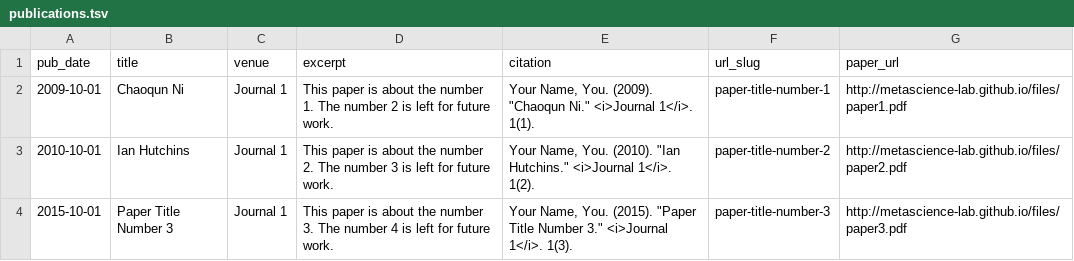
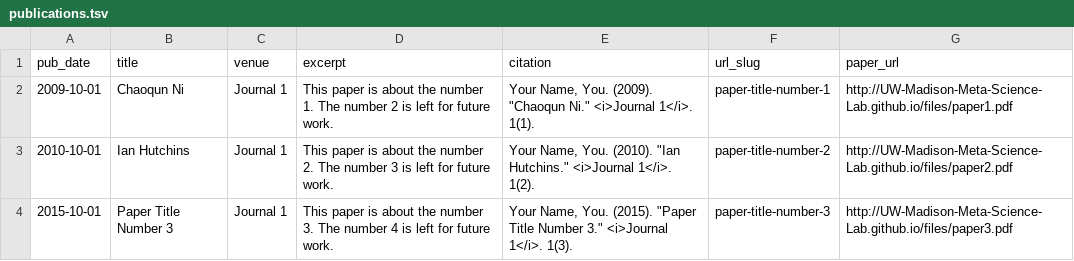
Before and after one commit to UW-Madison-Meta-Science-Lab/metascience-lab.github.io, a TSV file: markdown_generator/publications.tsv, drawn as a sheet.

```diff
--- a/markdown_generator/publications.tsv
+++ b/markdown_generator/publications.tsv
@@ -1,4 +1,4 @@
 pub_date	title	venue	excerpt	citation	url_slug	paper_url
-2009-10-01	Chaoqun Ni	Journal 1	This paper is about the number 1. The number 2 is left for future work.	Your Name, You. (2009). "Chaoqun Ni." <i>Journal 1</i>. 1(1).	paper-title-number-1	http://metascience-lab.github.io/files/paper1.pdf
-2010-10-01	Ian Hutchins	Journal 1	This paper is about the number 2. The number 3 is left for future work.	Your Name, You. (2010). "Ian Hutchins." <i>Journal 1</i>. 1(2).	paper-title-number-2	http://metascience-lab.github.io/files/paper2.pdf
-2015-10-01	Paper Title Number 3	Journal 1	This paper is about the number 3. The number 4 is left for future work.	Your Name, You. (2015). "Paper Title Number 3." <i>Journal 1</i>. 1(3).	paper-title-number-3	http://metascience-lab.github.io/files/paper3.pdf
+2009-10-01	Chaoqun Ni	Journal 1	This paper is about the number 1. The number 2 is left for future work.	Your Name, You. (2009). "Chaoqun Ni." <i>Journal 1</i>. 1(1).	paper-title-number-1	http://UW-Madison-Meta-Science-Lab.github.io/files/paper1.pdf
+2010-10-01	Ian Hutchins	Journal 1	This paper is about the number 2. The number 3 is left for future work.	Your Name, You. (2010). "Ian Hutchins." <i>Journal 1</i>. 1(2).	paper-title-number-2	http://UW-Madison-Meta-Science-Lab.github.io/files/paper2.pdf
+2015-10-01	Paper Title Number 3	Journal 1	This paper is about the number 3. The number 4 is left for future work.	Your Name, You. (2015). "Paper Title Number 3." <i>Journal 1</i>. 1(3).	paper-title-number-3	http://UW-Madison-Meta-Science-Lab.github.io/files/paper3.pdf
```
Also changed, not shown: 12 other files.
